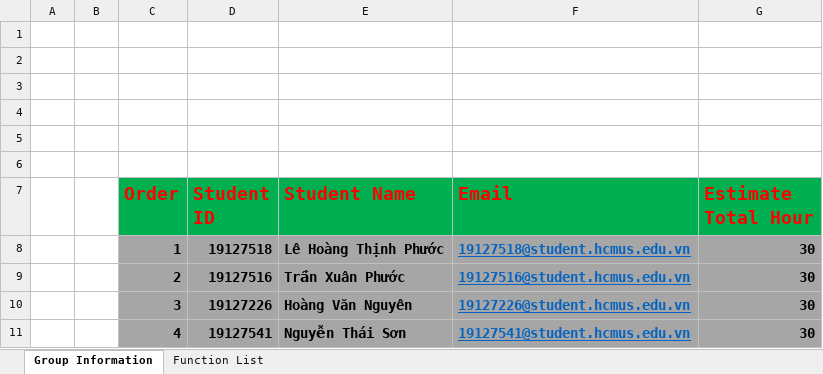
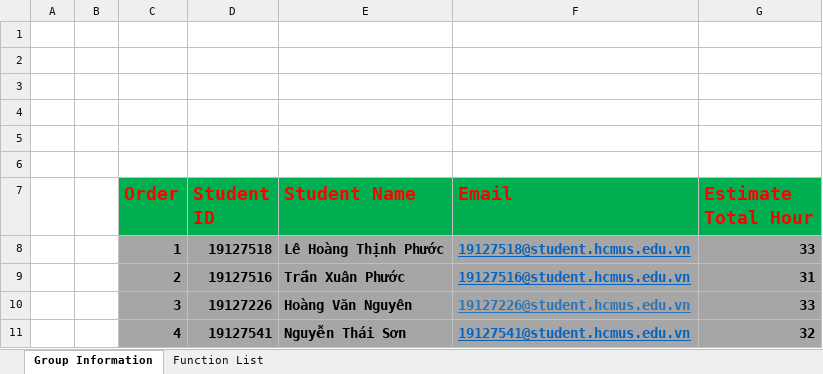
Before and after one commit to thinhphuoc/Online-Market-Project, an Excel workbook: Project Proposal Template.xlsx, sheet Group Information, drawn as a sheet; values as stored, in another font and other column widths than the file's, no borders; the diff names each change by its address in the sheet, - before the commit and + after, or states it on an @@ line.

```diff
--- a/Project Proposal Template.xlsx (sheet Group Information)
+++ b/Project Proposal Template.xlsx (sheet Group Information)
-G8 (Estimate Total Hour): 30
+G8 (Estimate Total Hour): 33
-G9 (Estimate Total Hour): 30
+G9 (Estimate Total Hour): 31
-F10 text colour: #0563C1
+F10 text colour: #2E75B6
-G10 (Estimate Total Hour): 30
+G10 (Estimate Total Hour): 33
-G11 (Estimate Total Hour): 30
+G11 (Estimate Total Hour): 32
```
Also changed, not shown: sheet Function List.
